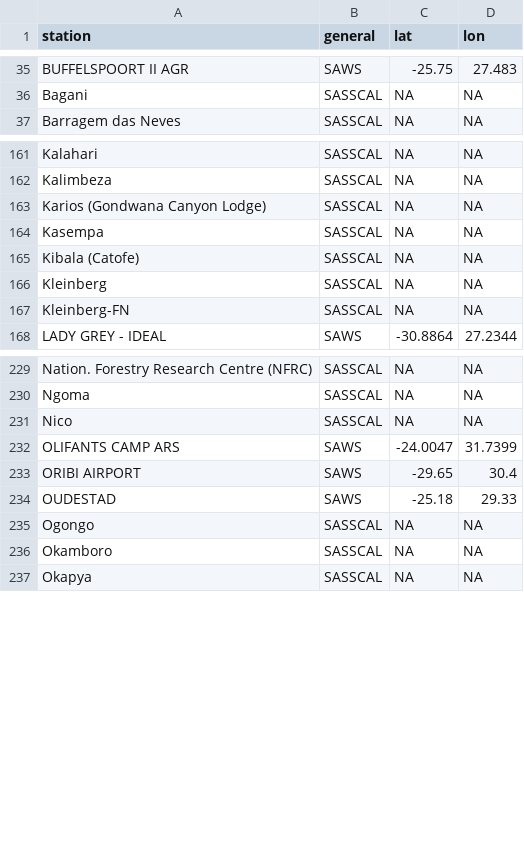
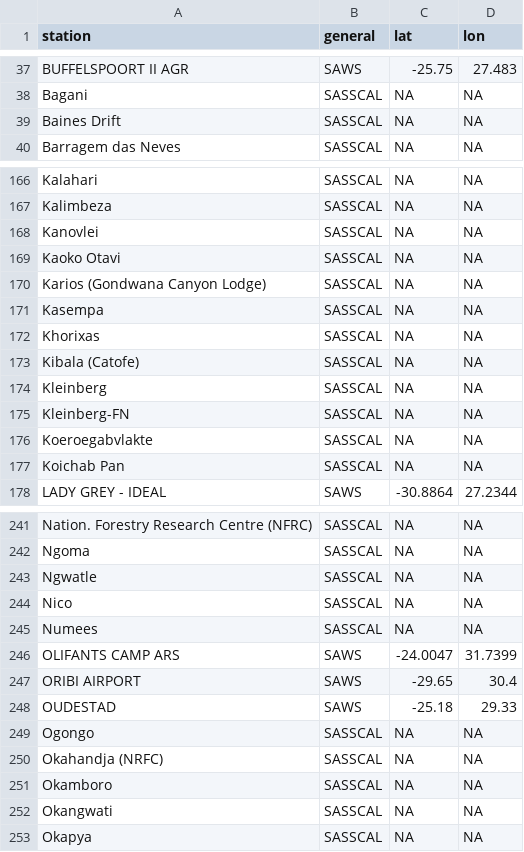
Before and after one commit to environmentalinformatics-marburg/tubedb, a CSV file: config/sa/sa_station_inventory.csv, drawn as a sheet; only a part is shown, gaps mark what is left out; the diff covers the shown part only; the diff names each change by its address in the sheet, - before the commit and + after, or states it on an @@ line.

```diff
--- a/config/sa/sa_station_inventory.csv
+++ b/config/sa/sa_station_inventory.csv
+row 39: Baines Drift | SASSCAL | NA | NA
+row 168: Kanovlei | SASSCAL | NA | NA
+row 169: Kaoko Otavi | SASSCAL | NA | NA
+row 172: Khorixas | SASSCAL | NA | NA
+row 176: Koeroegabvlakte | SASSCAL | NA | NA
+row 177: Koichab Pan | SASSCAL | NA | NA
+row 243: Ngwatle | SASSCAL | NA | NA
+row 245: Numees | SASSCAL | NA | NA
+row 250: Okahandja (NRFC) | SASSCAL | NA | NA
+row 252: Okangwati | SASSCAL | NA | NA
```
Also changed, not shown: 14 added rows elsewhere in this file, 15 other files.
